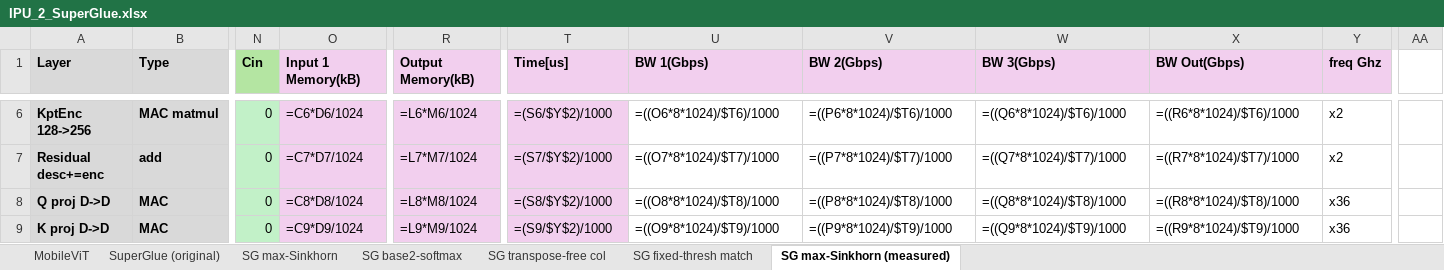
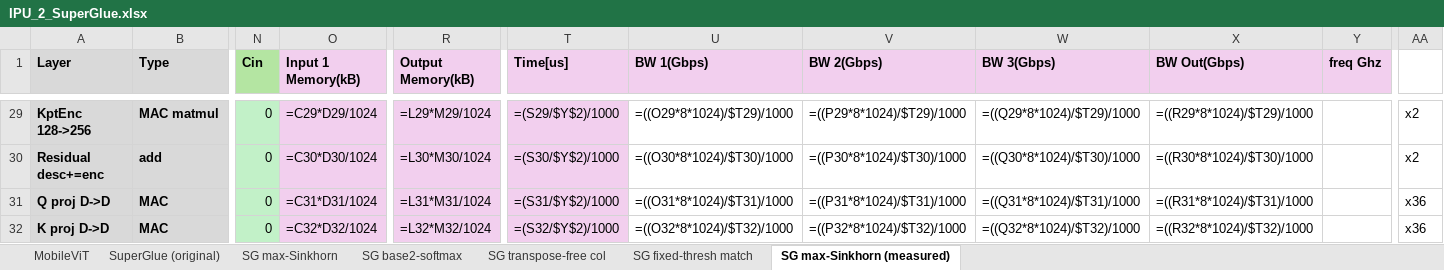
Before and after one commit to yarden-carmi/ipu-emulator, an Excel workbook: IPU_2_SuperGlue.xlsx, sheet SG max-Sinkhorn (measured), drawn as a sheet; only a part is shown, gaps mark what is left out; values as stored, in another font and other column widths than the file's, no borders; formulas without a stored value are shown as written; addresses are those after the commit; the diff covers the shown part only; the diff names each change by its address in the sheet, - before the commit and + after, or states it on an @@ line.

```diff
--- a/IPU_2_SuperGlue.xlsx (sheet SG max-Sinkhorn (measured))
+++ b/IPU_2_SuperGlue.xlsx (sheet SG max-Sinkhorn (measured))
-O29 (Input 1 Memory(kB)): =C6*D6/1024
+O29 (Input 1 Memory(kB)): =C29*D29/1024
-R29 (Output Memory(kB)): =L6*M6/1024
+R29 (Output Memory(kB)): =L29*M29/1024
-T29 (Time[us]): =(S6/$Y$2)/1000
+T29 (Time[us]): =(S29/$Y$2)/1000
-U29 (BW 1(Gbps)): =((O6*8*1024)/$T6)/1000
+U29 (BW 1(Gbps)): =((O29*8*1024)/$T29)/1000
-V29 (BW 2(Gbps)): =((P6*8*1024)/$T6)/1000
+V29 (BW 2(Gbps)): =((P29*8*1024)/$T29)/1000
-W29 (BW 3(Gbps)): =((Q6*8*1024)/$T6)/1000
+W29 (BW 3(Gbps)): =((Q29*8*1024)/$T29)/1000
-X29 (BW Out(Gbps)): =((R6*8*1024)/$T6)/1000
+X29 (BW Out(Gbps)): =((R29*8*1024)/$T29)/1000
-Y29:Y30 (freq Ghz): x2
+Y29:Y30 (freq Ghz): (empty)
-AA29:AA30: (empty)
+AA29:AA30: x2
-O30 (Input 1 Memory(kB)): =C7*D7/1024
+O30 (Input 1 Memory(kB)): =C30*D30/1024
-R30 (Output Memory(kB)): =L7*M7/1024
+R30 (Output Memory(kB)): =L30*M30/1024
-T30 (Time[us]): =(S7/$Y$2)/1000
+T30 (Time[us]): =(S30/$Y$2)/1000
-U30 (BW 1(Gbps)): =((O7*8*1024)/$T7)/1000
+U30 (BW 1(Gbps)): =((O30*8*1024)/$T30)/1000
-V30 (BW 2(Gbps)): =((P7*8*1024)/$T7)/1000
+V30 (BW 2(Gbps)): =((P30*8*1024)/$T30)/1000
-W30 (BW 3(Gbps)): =((Q7*8*1024)/$T7)/1000
+W30 (BW 3(Gbps)): =((Q30*8*1024)/$T30)/1000
-X30 (BW Out(Gbps)): =((R7*8*1024)/$T7)/1000
+X30 (BW Out(Gbps)): =((R30*8*1024)/$T30)/1000
-O31 (Input 1 Memory(kB)): =C8*D8/1024
+O31 (Input 1 Memory(kB)): =C31*D31/1024
-R31 (Output Memory(kB)): =L8*M8/1024
+R31 (Output Memory(kB)): =L31*M31/1024
-T31 (Time[us]): =(S8/$Y$2)/1000
+T31 (Time[us]): =(S31/$Y$2)/1000
-U31 (BW 1(Gbps)): =((O8*8*1024)/$T8)/1000
+U31 (BW 1(Gbps)): =((O31*8*1024)/$T31)/1000
-V31 (BW 2(Gbps)): =((P8*8*1024)/$T8)/1000
+V31 (BW 2(Gbps)): =((P31*8*1024)/$T31)/1000
-W31 (BW 3(Gbps)): =((Q8*8*1024)/$T8)/1000
+W31 (BW 3(Gbps)): =((Q31*8*1024)/$T31)/1000
-X31 (BW Out(Gbps)): =((R8*8*1024)/$T8)/1000
+X31 (BW Out(Gbps)): =((R31*8*1024)/$T31)/1000
-Y31:Y32 (freq Ghz): x36
+Y31:Y32 (freq Ghz): (empty)
-AA31:AA32: (empty)
+AA31:AA32: x36
-O32 (Input 1 Memory(kB)): =C9*D9/1024
+O32 (Input 1 Memory(kB)): =C32*D32/1024
-R32 (Output Memory(kB)): =L9*M9/1024
+R32 (Output Memory(kB)): =L32*M32/1024
-T32 (Time[us]): =(S9/$Y$2)/1000
+T32 (Time[us]): =(S32/$Y$2)/1000
-U32 (BW 1(Gbps)): =((O9*8*1024)/$T9)/1000
+U32 (BW 1(Gbps)): =((O32*8*1024)/$T32)/1000
-V32 (BW 2(Gbps)): =((P9*8*1024)/$T9)/1000
+V32 (BW 2(Gbps)): =((P32*8*1024)/$T32)/1000
-W32 (BW 3(Gbps)): =((Q9*8*1024)/$T9)/1000
+W32 (BW 3(Gbps)): =((Q32*8*1024)/$T32)/1000
-X32 (BW Out(Gbps)): =((R9*8*1024)/$T9)/1000
+X32 (BW Out(Gbps)): =((R32*8*1024)/$T32)/1000
```
Also changed, not shown: 23 added rows and 180 edited cells elsewhere in this sheet, sheet SG transpose-free col, sheet SuperGlue (original), sheet SG base2-softmax, sheet SG fixed-thresh match, sheet SG max-Sinkhorn, 1 other file.
